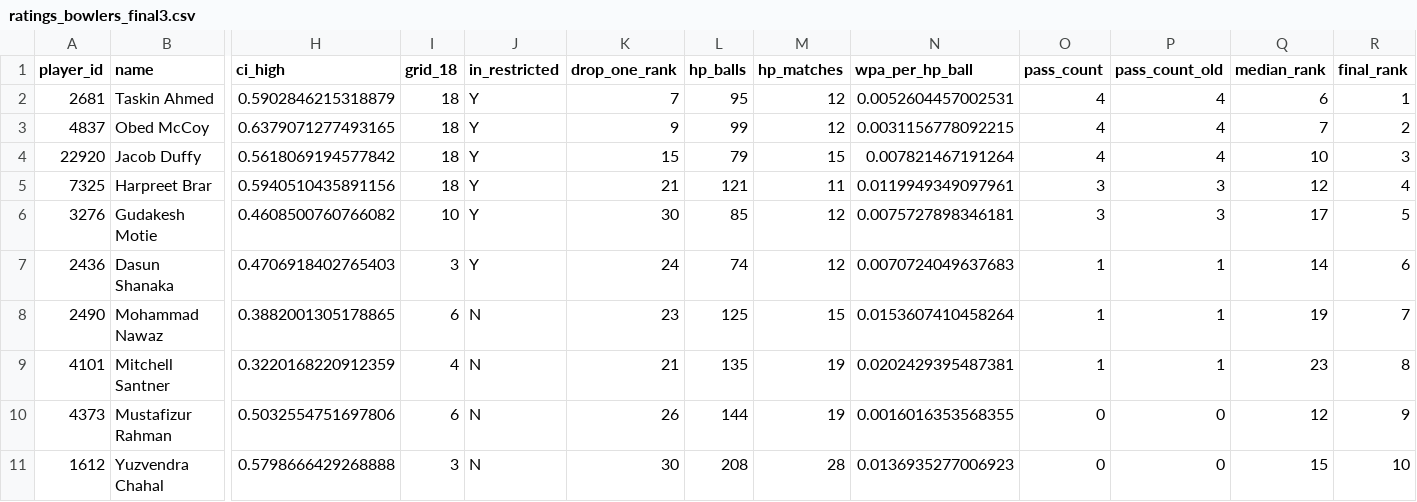
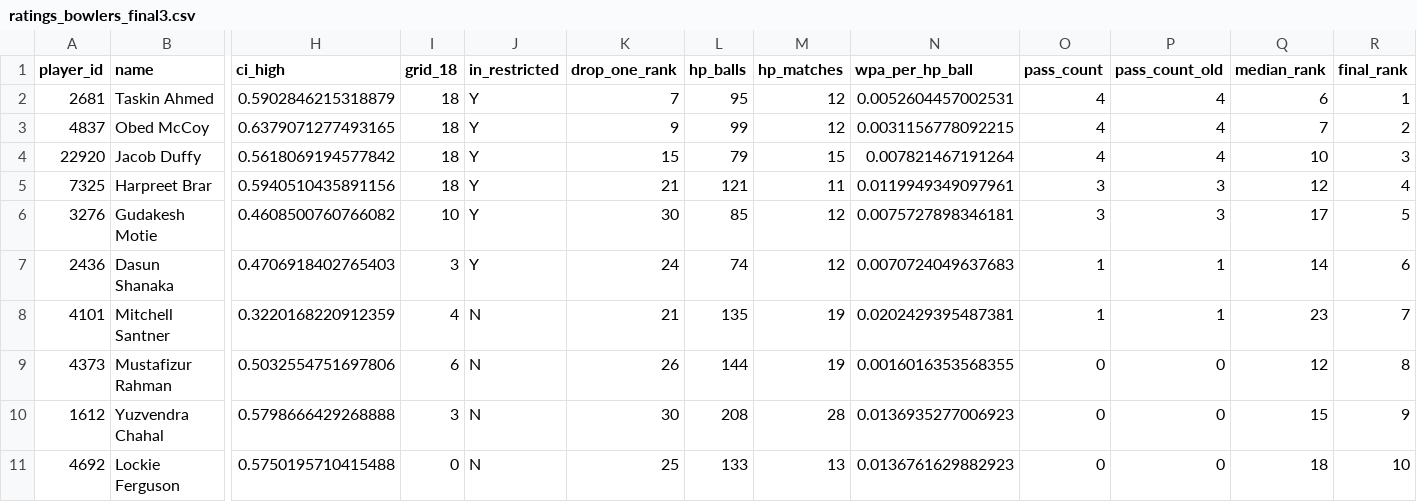
Before and after one commit to Kaushik1609/RR, a CSV file: ratings_bowlers_final3.csv, drawn as a sheet; only a part is shown, gaps mark what is left out; removed rows and columns are numbered as before the commit, all else as after; rows hold the shown columns only; the diff names each change by its address in the sheet, - before the commit and + after, or states it on an @@ line.

Commit message:
Replace Mohammad Nawaz with Lockie Ferguson in bowler top 10

```diff
--- a/ratings_bowlers_final3.csv
+++ b/ratings_bowlers_final3.csv
-row 8: 2490 | Mohammad Nawaz | 0.3882001305178865 | 6 | N | 23 | 125 | 15 | 0.0153607410458264 | 1 | 1 | 19 | 7
-R8 (final_rank): 8
+R8 (final_rank): 7
-R9 (final_rank): 9
+R9 (final_rank): 8
-R10 (final_rank): 10
+R10 (final_rank): 9
+row 11: 4692 | Lockie Ferguson | 0.5750195710415488 | 0 | N | 25 | 133 | 13 | 0.0136761629882923 | 0 | 0 | 18 | 10
```
Also changed, not shown: 4 other files.
